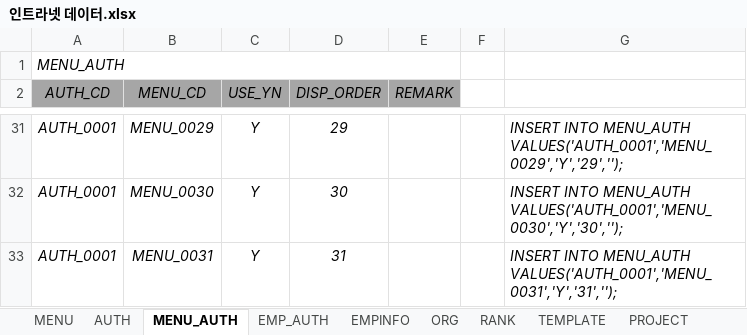
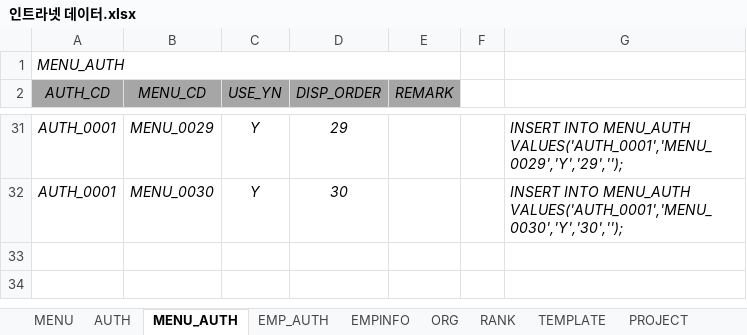
Before and after one commit to hikr90/hikr90, an Excel workbook: 02.프로젝트/01.인트라넷/01.설계/인트라넷 데이터.xlsx, sheet MENU_AUTH, drawn as a sheet; only a part is shown, gaps mark what is left out; values as stored, in another font and other column widths than the file's, no borders; the diff names each change by its address in the sheet, - before the commit and + after, or states it on an @@ line.

```diff
--- a/02.프로젝트/01.인트라넷/01.설계/인트라넷 데이터.xlsx (sheet MENU_AUTH)
+++ b/02.프로젝트/01.인트라넷/01.설계/인트라넷 데이터.xlsx (sheet MENU_AUTH)
-row 33: AUTH_0001 | MENU_0031 | Y | 31 |  |  | INSERT INTO MENU_AUTH VALUES('AUTH_0001','MENU_0031','Y','31','');
```
Also changed, not shown: sheet MENU, 55 other files.
